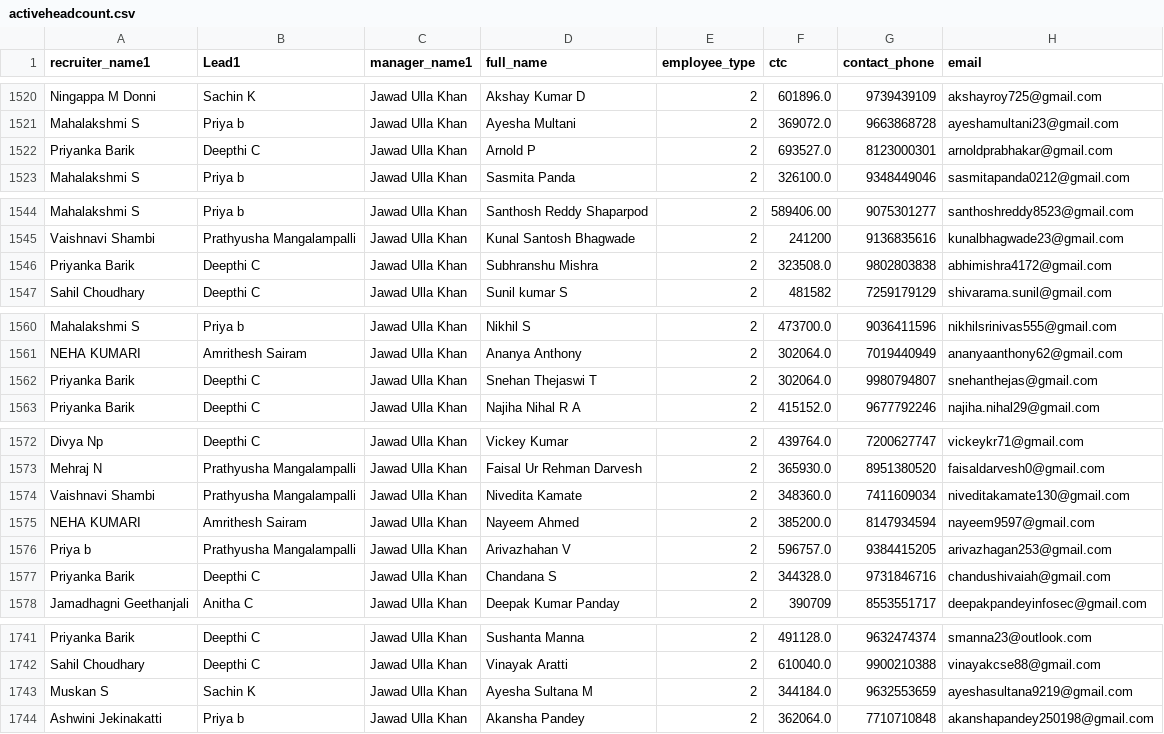
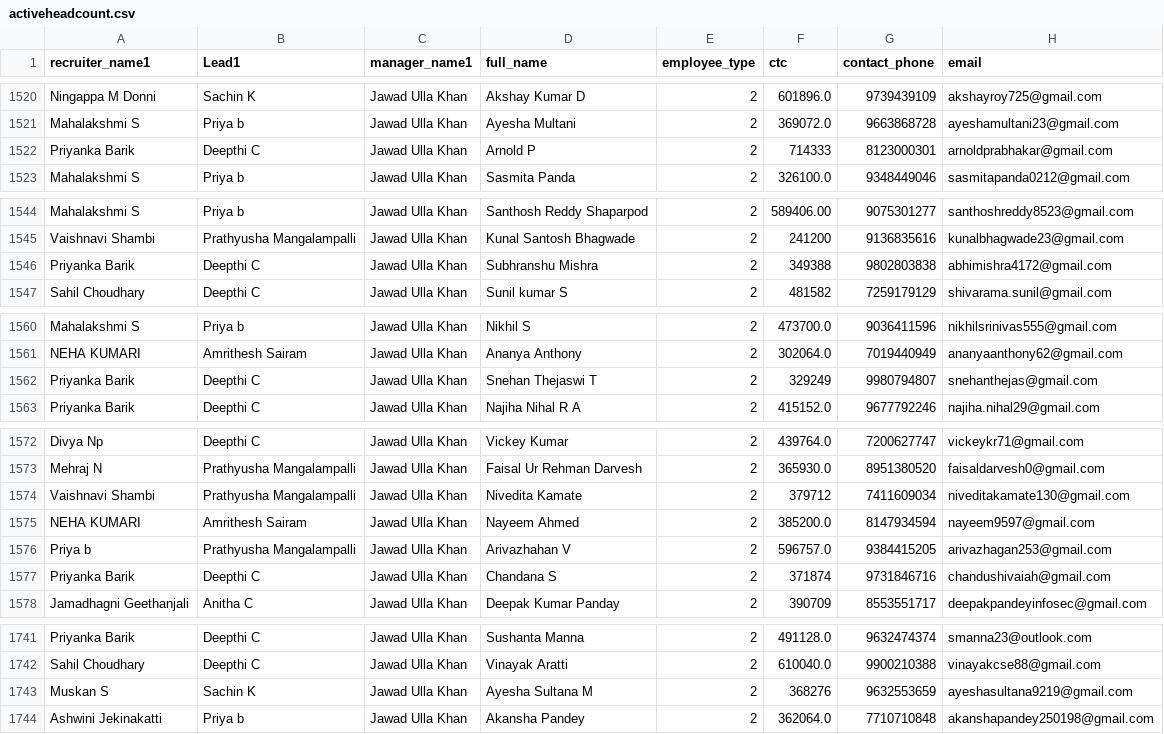
Before and after one commit to mdashiquekhanwork009-maker/CEO-Dashboard, a CSV file: data/activeheadcount.csv, drawn as a sheet; only a part is shown, gaps mark what is left out; the diff names each change by its address in the sheet, - before the commit and + after, or states it on an @@ line.

Commit message:
Auto-sync from OneDrive

```diff
--- a/data/activeheadcount.csv
+++ b/data/activeheadcount.csv
-F1522 (ctc): 693527.0
+F1522 (ctc): 714333
-F1546 (ctc): 323508.0
+F1546 (ctc): 349388
-F1562 (ctc): 302064.0
+F1562 (ctc): 329249
-F1574 (ctc): 348360.0
+F1574 (ctc): 379712
-F1577 (ctc): 344328.0
+F1577 (ctc): 371874
-F1743 (ctc): 344184.0
+F1743 (ctc): 368276
```
